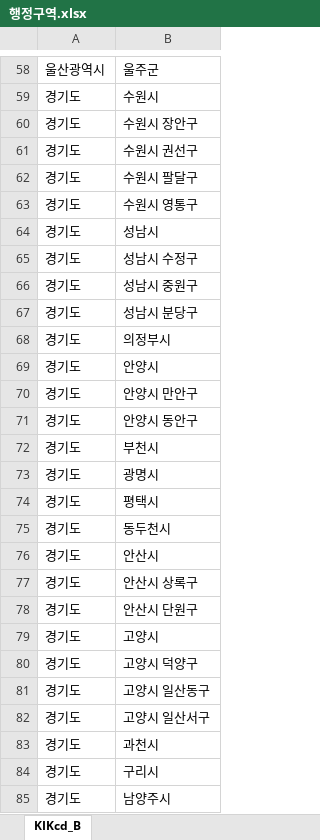
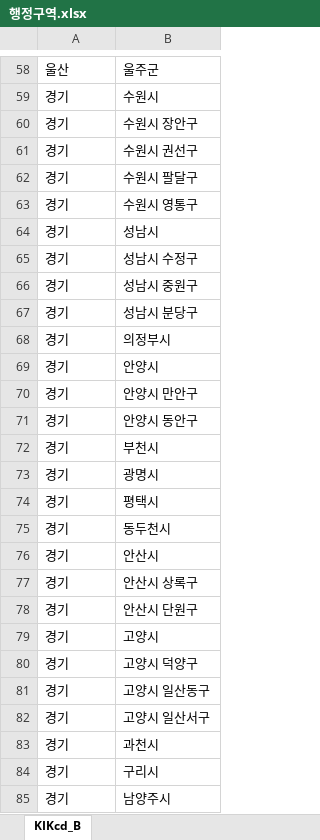
Before and after one commit to Kim-JeongUng/Corona_korea_keep-distance, an Excel workbook: 행정구역.xlsx, sheet KIKcd_B, drawn as a sheet; only a part is shown, gaps mark what is left out; values as stored, in another font and other column widths than the file's, no borders; the diff covers the shown part only; the diff names each change by its address in the sheet, - before the commit and + after, or states it on an @@ line.

```diff
--- a/행정구역.xlsx (sheet KIKcd_B)
+++ b/행정구역.xlsx (sheet KIKcd_B)
-A58: 울산광역시
+A58: 울산
-A59:A85: 경기도
+A59:A85: 경기
```
Also changed, not shown: 217 edited cells elsewhere in this sheet, 1 other file.
